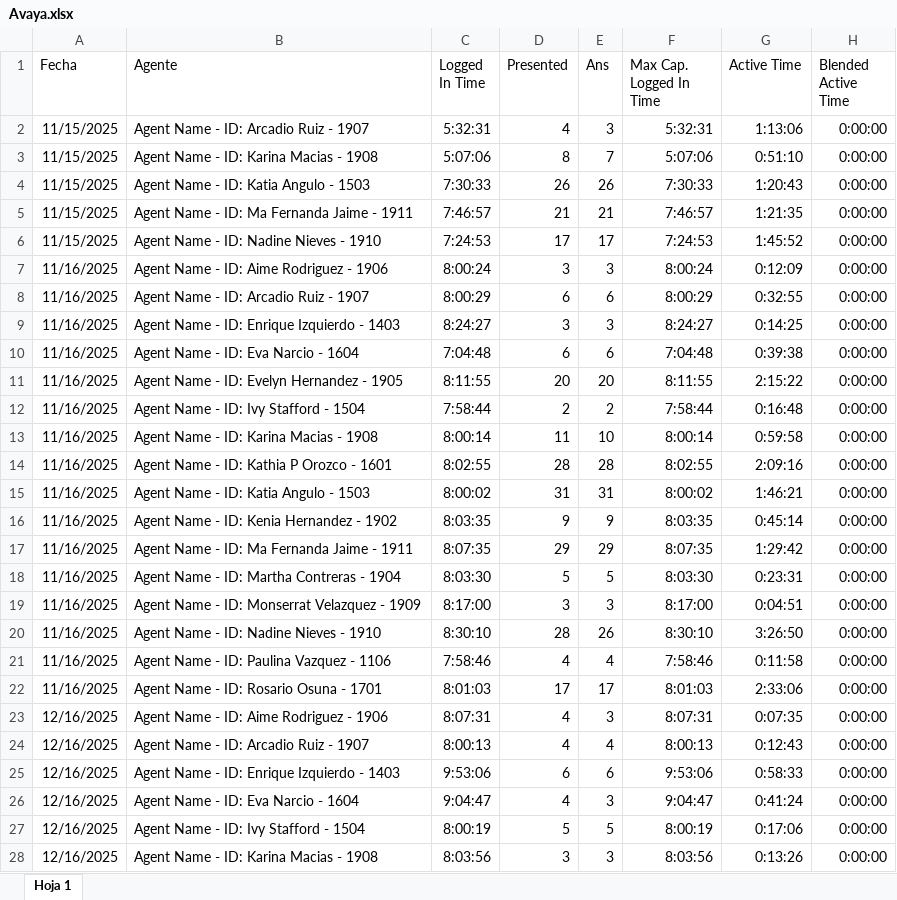
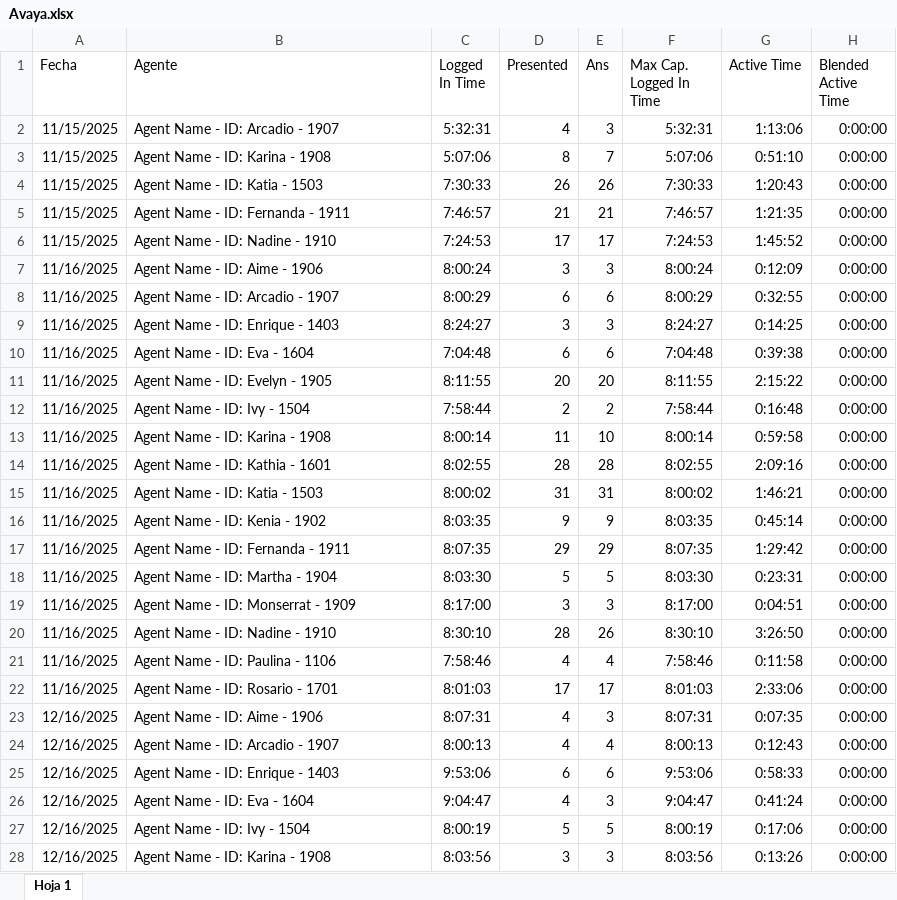
Before and after one commit to Piqk/Dashboard-CC, an Excel workbook: Avaya.xlsx, sheet Hoja 1, drawn as a sheet; only a part is shown; values as stored, in another font and other column widths than the file's, no borders; the diff covers the shown part only; the diff names each change by its address in the sheet, - before the commit and + after, or states it on an @@ line.

Commit message:
anonamizacion

```diff
--- a/Avaya.xlsx (sheet Hoja 1)
+++ b/Avaya.xlsx (sheet Hoja 1)
-B2 (Agente): Agent Name - ID: Arcadio Ruiz - 1907
+B2 (Agente): Agent Name - ID: Arcadio - 1907
-B3 (Agente): Agent Name - ID: Karina Macias - 1908
+B3 (Agente): Agent Name - ID: Karina - 1908
-B4 (Agente): Agent Name - ID: Katia Angulo - 1503
+B4 (Agente): Agent Name - ID: Katia - 1503
-B5 (Agente): Agent Name - ID: Ma Fernanda Jaime - 1911
+B5 (Agente): Agent Name - ID: Fernanda - 1911
-B6 (Agente): Agent Name - ID: Nadine Nieves - 1910
+B6 (Agente): Agent Name - ID: Nadine - 1910
-B7 (Agente): Agent Name - ID: Aime Rodriguez - 1906
+B7 (Agente): Agent Name - ID: Aime - 1906
-B8 (Agente): Agent Name - ID: Arcadio Ruiz - 1907
+B8 (Agente): Agent Name - ID: Arcadio - 1907
-B9 (Agente): Agent Name - ID: Enrique Izquierdo - 1403
+B9 (Agente): Agent Name - ID: Enrique - 1403
-B10 (Agente): Agent Name - ID: Eva Narcio - 1604
+B10 (Agente): Agent Name - ID: Eva - 1604
-B11 (Agente): Agent Name - ID: Evelyn Hernandez - 1905
+B11 (Agente): Agent Name - ID: Evelyn - 1905
-B12 (Agente): Agent Name - ID: Ivy Stafford - 1504
+B12 (Agente): Agent Name - ID: Ivy - 1504
-B13 (Agente): Agent Name - ID: Karina Macias - 1908
+B13 (Agente): Agent Name - ID: Karina - 1908
-B14 (Agente): Agent Name - ID: Kathia P Orozco - 1601
+B14 (Agente): Agent Name - ID: Kathia - 1601
-B15 (Agente): Agent Name - ID: Katia Angulo - 1503
+B15 (Agente): Agent Name - ID: Katia - 1503
-B16 (Agente): Agent Name - ID: Kenia Hernandez - 1902
+B16 (Agente): Agent Name - ID: Kenia - 1902
-B17 (Agente): Agent Name - ID: Ma Fernanda Jaime - 1911
+B17 (Agente): Agent Name - ID: Fernanda - 1911
-B18 (Agente): Agent Name - ID: Martha Contreras - 1904
+B18 (Agente): Agent Name - ID: Martha - 1904
-B19 (Agente): Agent Name - ID: Monserrat Velazquez - 1909
+B19 (Agente): Agent Name - ID: Monserrat - 1909
-B20 (Agente): Agent Name - ID: Nadine Nieves - 1910
+B20 (Agente): Agent Name - ID: Nadine - 1910
-B21 (Agente): Agent Name - ID: Paulina Vazquez - 1106
+B21 (Agente): Agent Name - ID: Paulina - 1106
-B22 (Agente): Agent Name - ID: Rosario Osuna - 1701
+B22 (Agente): Agent Name - ID: Rosario - 1701
-B23 (Agente): Agent Name - ID: Aime Rodriguez - 1906
+B23 (Agente): Agent Name - ID: Aime - 1906
-B24 (Agente): Agent Name - ID: Arcadio Ruiz - 1907
+B24 (Agente): Agent Name - ID: Arcadio - 1907
-B25 (Agente): Agent Name - ID: Enrique Izquierdo - 1403
+B25 (Agente): Agent Name - ID: Enrique - 1403
-B26 (Agente): Agent Name - ID: Eva Narcio - 1604
+B26 (Agente): Agent Name - ID: Eva - 1604
-B27 (Agente): Agent Name - ID: Ivy Stafford - 1504
+B27 (Agente): Agent Name - ID: Ivy - 1504
-B28 (Agente): Agent Name - ID: Karina Macias - 1908
+B28 (Agente): Agent Name - ID: Karina - 1908
```
Also changed, not shown: 123 edited cells elsewhere in this sheet.
